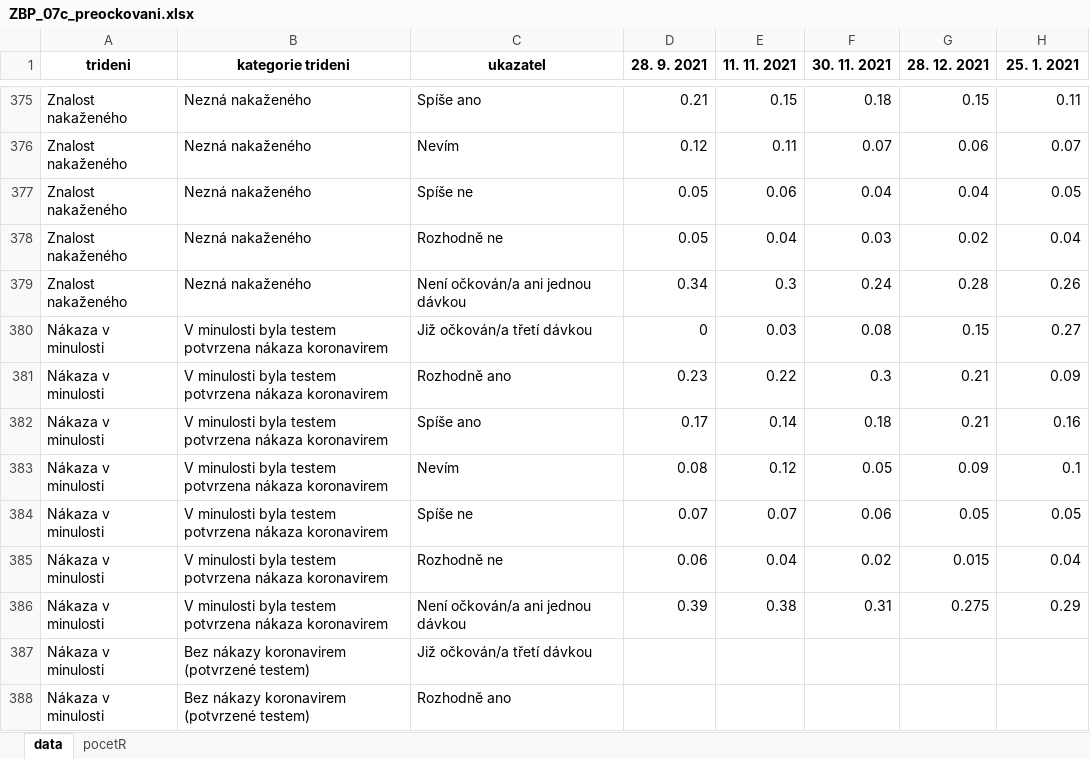
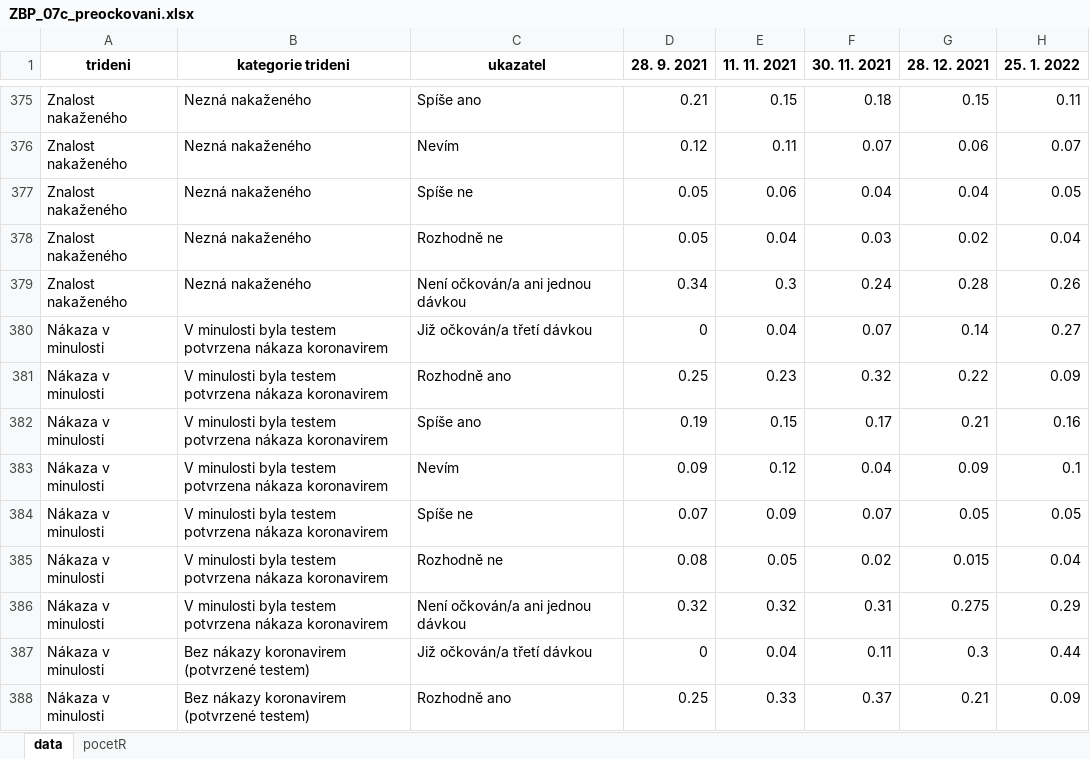
Before and after one commit to MichaelaKudrnacova/ZBP-web-data, an Excel workbook: ZBP_07c_preockovani.xlsx, sheet data, drawn as a sheet; only a part is shown, gaps mark what is left out; values as stored, in another font and other column widths than the file's, no borders; the diff covers the shown part only; the diff names each change by its address in the sheet, - before the commit and + after, or states it on an @@ line.

```diff
--- a/ZBP_07c_preockovani.xlsx (sheet data)
+++ b/ZBP_07c_preockovani.xlsx (sheet data)
-H1: 25. 1. 2021
+H1: 25. 1. 2022
-E380 (11. 11. 2021): 0.03
+E380 (11. 11. 2021): 0.04
-F380 (30. 11. 2021): 0.08
+F380 (30. 11. 2021): 0.07
-G380 (28. 12. 2021): 0.15
+G380 (28. 12. 2021): 0.14
-D381 (28. 9. 2021): 0.23
+D381 (28. 9. 2021): 0.25
-E381 (11. 11. 2021): 0.22
+E381 (11. 11. 2021): 0.23
-F381 (30. 11. 2021): 0.3
+F381 (30. 11. 2021): 0.32
-G381 (28. 12. 2021): 0.21
+G381 (28. 12. 2021): 0.22
-D382 (28. 9. 2021): 0.17
+D382 (28. 9. 2021): 0.19
-E382 (11. 11. 2021): 0.14
+E382 (11. 11. 2021): 0.15
-F382 (30. 11. 2021): 0.18
+F382 (30. 11. 2021): 0.17
-D383 (28. 9. 2021): 0.08
+D383 (28. 9. 2021): 0.09
-F383 (30. 11. 2021): 0.05
+F383 (30. 11. 2021): 0.04
-E384 (11. 11. 2021): 0.07
+E384 (11. 11. 2021): 0.09
-F384 (30. 11. 2021): 0.06
+F384 (30. 11. 2021): 0.07
-D385 (28. 9. 2021): 0.06
+D385 (28. 9. 2021): 0.08
-E385 (11. 11. 2021): 0.04
+E385 (11. 11. 2021): 0.05
-D386 (28. 9. 2021): 0.39
+D386 (28. 9. 2021): 0.32
-E386 (11. 11. 2021): 0.38
+E386 (11. 11. 2021): 0.32
-D387 (28. 9. 2021): (empty)
+D387 (28. 9. 2021): 0
-E387 (11. 11. 2021): (empty)
+E387 (11. 11. 2021): 0.04
-F387 (30. 11. 2021): (empty)
+F387 (30. 11. 2021): 0.11
-G387 (28. 12. 2021): (empty)
+G387 (28. 12. 2021): 0.3
-H387 (25. 1. 2022): (empty)
+H387 (25. 1. 2022): 0.44
-D388 (28. 9. 2021): (empty)
+D388 (28. 9. 2021): 0.25
-E388 (11. 11. 2021): (empty)
+E388 (11. 11. 2021): 0.33
-F388 (30. 11. 2021): (empty)
+F388 (30. 11. 2021): 0.37
-G388 (28. 12. 2021): (empty)
+G388 (28. 12. 2021): 0.21
-H388 (25. 1. 2022): (empty)
+H388 (25. 1. 2022): 0.09
```
Also changed, not shown: 25 edited cells elsewhere in this sheet, sheet pocetR, ZBP_07b_ockovani.xlsx.
